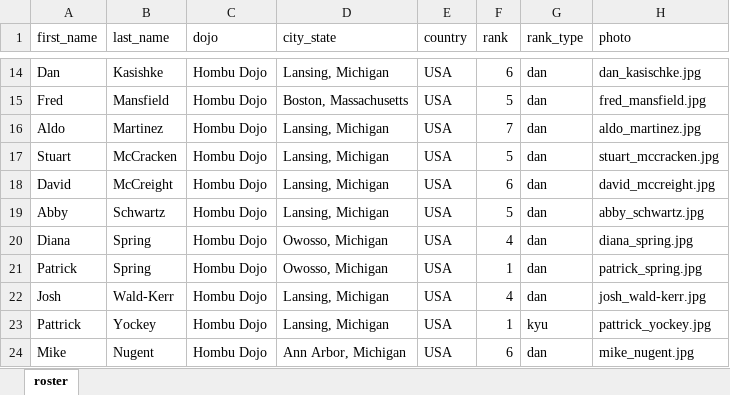
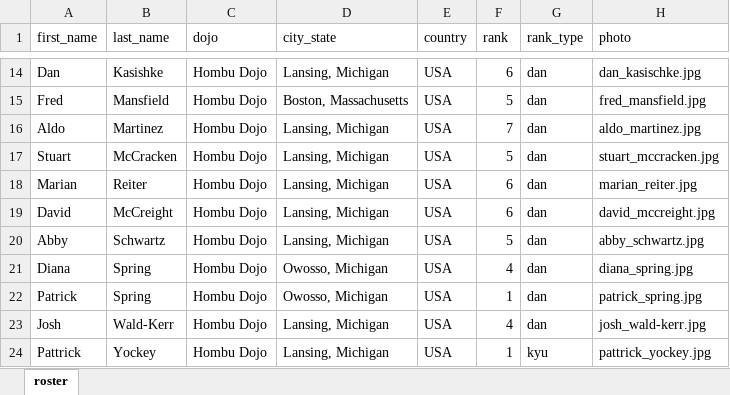
Before and after one commit to hendryau/ihadojo.com, an Excel workbook: src/assets/tookachi/roster.xlsx, sheet roster, drawn as a sheet; only a part is shown, gaps mark what is left out; the shorter side is filled out with more unchanged rows; values as stored, in another font and other column widths than the file's, no borders; the diff names each change by its address in the sheet, - before the commit and + after, or states it on an @@ line.

Commit message:
update roster

```diff
--- a/src/assets/tookachi/roster.xlsx (sheet roster)
+++ b/src/assets/tookachi/roster.xlsx (sheet roster)
+row 18: Marian | Reiter | Hombu Dojo | Lansing, Michigan | USA | 6 | dan | marian_reiter.jpg
```
Also changed, not shown: 1 other file.
